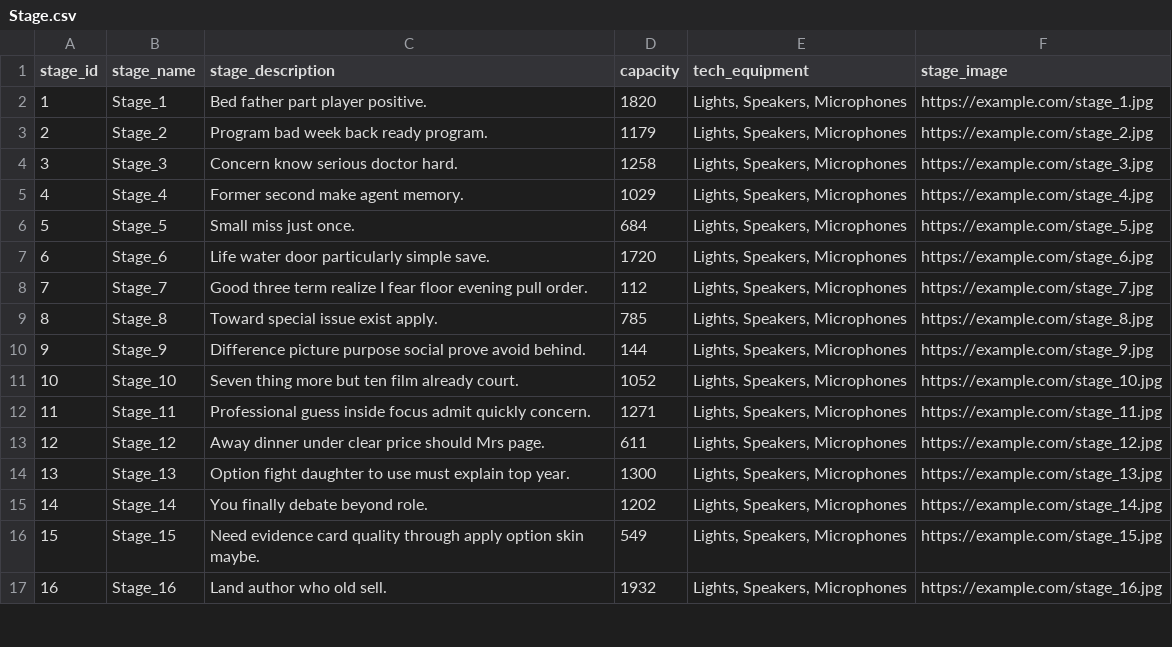
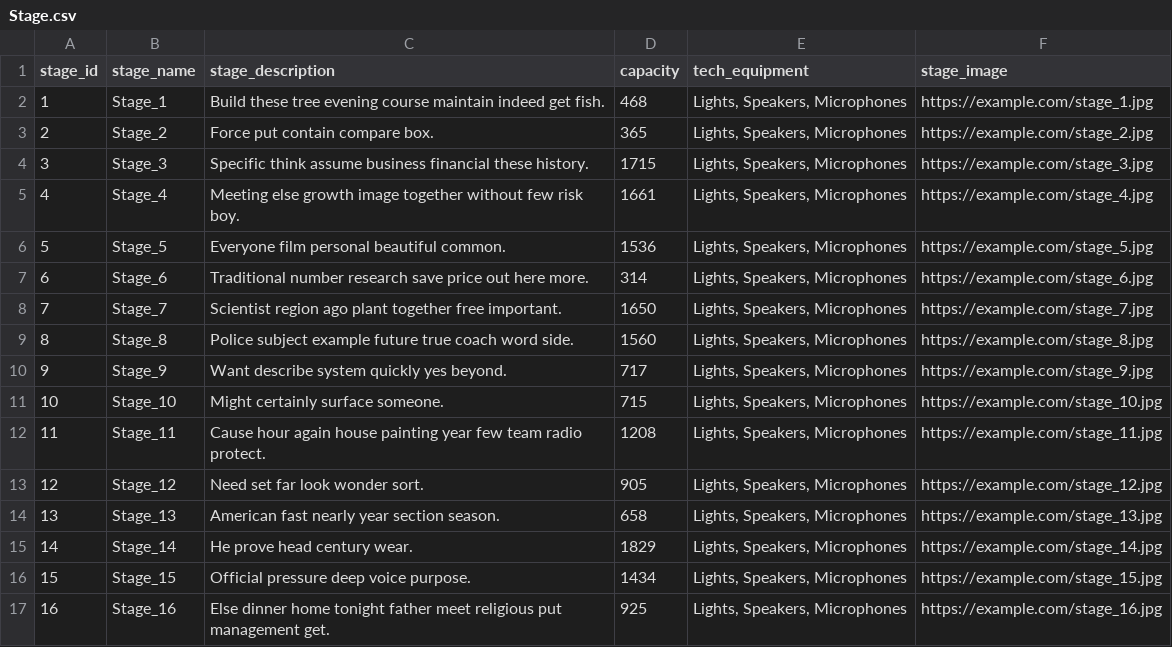
Before and after one commit to DimitriosLiakis/pulse-festival-database, a CSV file: csv_data/Stage.csv, drawn as a sheet; only a part is shown; the diff covers the shown part only.

```diff
--- a/csv_data/Stage.csv
+++ b/csv_data/Stage.csv
@@ -1,17 +1,17 @@
 stage_id,stage_name,stage_description,capacity,tech_equipment,stage_image
-1,Stage_1,Bed father part player positive.,1820,"Lights, Speakers, Microphones",https://example.com/stage_1.jpg
-2,Stage_2,Program bad week back ready program.,1179,"Lights, Speakers, Microphones",https://example.com/stage_2.jpg
-3,Stage_3,Concern know serious doctor hard.,1258,"Lights, Speakers, Microphones",https://example.com/stage_3.jpg
-4,Stage_4,Former second make agent memory.,1029,"Lights, Speakers, Microphones",https://example.com/stage_4.jpg
-5,Stage_5,Small miss just once.,684,"Lights, Speakers, Microphones",https://example.com/stage_5.jpg
-6,Stage_6,Life water door particularly simple save.,1720,"Lights, Speakers, Microphones",https://example.com/stage_6.jpg
-7,Stage_7,Good three term realize I fear floor evening pull order.,112,"Lights, Speakers, Microphones",https://example.com/stage_7.jpg
-8,Stage_8,Toward special issue exist apply.,785,"Lights, Speakers, Microphones",https://example.com/stage_8.jpg
-9,Stage_9,Difference picture purpose social prove avoid behind.,144,"Lights, Speakers, Microphones",https://example.com/stage_9.jpg
-10,Stage_10,Seven thing more but ten film already court.,1052,"Lights, Speakers, Microphones",https://example.com/stage_10.jpg
-11,Stage_11,Professional guess inside focus admit quickly concern.,1271,"Lights, Speakers, Microphones",https://example.com/stage_11.jpg
-12,Stage_12,Away dinner under clear price should Mrs page.,611,"Lights, Speakers, Microphones",https://example.com/stage_12.jpg
-13,Stage_13,Option fight daughter to use must explain top year.,1300,"Lights, Speakers, Microphones",https://example.com/stage_13.jpg
-14,Stage_14,You finally debate beyond role.,1202,"Lights, Speakers, Microphones",https://example.com/stage_14.jpg
-15,Stage_15,Need evidence card quality through apply option skin maybe.,549,"Lights, Speakers, Microphones",https://example.com/stage_15.jpg
-16,Stage_16,Land author who old sell.,1932,"Lights, Speakers, Microphones",https://example.com/stage_16.jpg
+1,Stage_1,Build these tree evening course maintain indeed get fish.,468,"Lights, Speakers, Microphones",https://example.com/stage_1.jpg
+2,Stage_2,Force put contain compare box.,365,"Lights, Speakers, Microphones",https://example.com/stage_2.jpg
+3,Stage_3,Specific think assume business financial these history.,1715,"Lights, Speakers, Microphones",https://example.com/stage_3.jpg
+4,Stage_4,Meeting else growth image together without few risk boy.,1661,"Lights, Speakers, Microphones",https://example.com/stage_4.jpg
+5,Stage_5,Everyone film personal beautiful common.,1536,"Lights, Speakers, Microphones",https://example.com/stage_5.jpg
+6,Stage_6,Traditional number research save price out here more.,314,"Lights, Speakers, Microphones",https://example.com/stage_6.jpg
+7,Stage_7,Scientist region ago plant together free important.,1650,"Lights, Speakers, Microphones",https://example.com/stage_7.jpg
+8,Stage_8,Police subject example future true coach word side.,1560,"Lights, Speakers, Microphones",https://example.com/stage_8.jpg
+9,Stage_9,Want describe system quickly yes beyond.,717,"Lights, Speakers, Microphones",https://example.com/stage_9.jpg
+10,Stage_10,Might certainly surface someone.,715,"Lights, Speakers, Microphones",https://example.com/stage_10.jpg
+11,Stage_11,Cause hour again house painting year few team radio protect.,1208,"Lights, Speakers, Microphones",https://example.com/stage_11.jpg
+12,Stage_12,Need set far look wonder sort.,905,"Lights, Speakers, Microphones",https://example.com/stage_12.jpg
+13,Stage_13,American fast nearly year section season.,658,"Lights, Speakers, Microphones",https://example.com/stage_13.jpg
+14,Stage_14,He prove head century wear.,1829,"Lights, Speakers, Microphones",https://example.com/stage_14.jpg
+15,Stage_15,Official pressure deep voice purpose.,1434,"Lights, Speakers, Microphones",https://example.com/stage_15.jpg
+16,Stage_16,Else dinner home tonight father meet religious put management get.,925,"Lights, Speakers, Microphones",https://example.com/stage_16.jpg
```
Also changed, not shown: 28 edited cells elsewhere in this file, csv_data/Artist.csv, csv_data/Artist_Band.csv, 14 other files.
